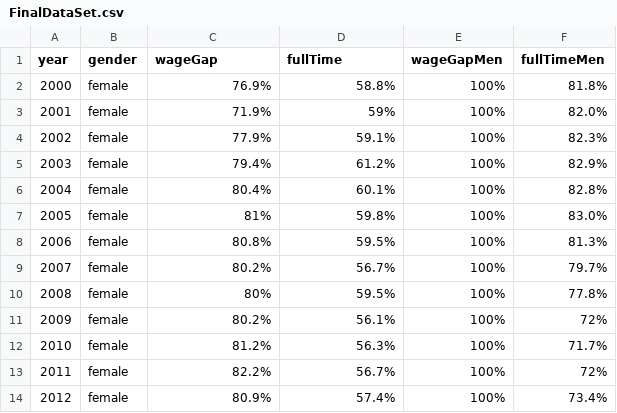
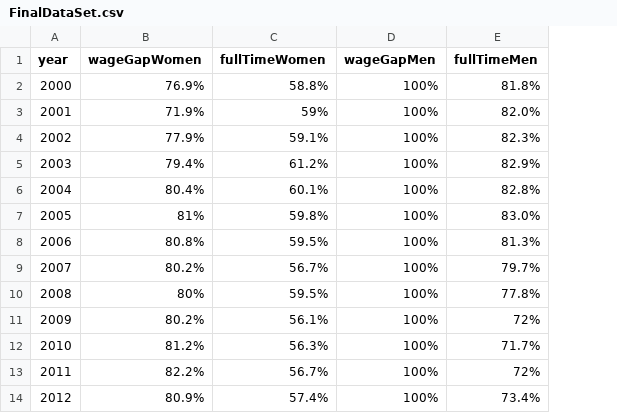
Before and after one commit to tiffany-tung/final-viz-474, a CSV file: Final/FinalDataSet.csv, drawn as a sheet; removed rows and columns are numbered as before the commit, all else as after; the diff names each change by its address in the sheet, - before the commit and + after, or states it on an @@ line.

Commit message:
testing

```diff
--- a/Final/FinalDataSet.csv
+++ b/Final/FinalDataSet.csv
-column B (gender), rows 2-14: all female
-B1: wageGap
+B1: wageGapWomen
-C1: fullTime
+C1: fullTimeWomen
```
